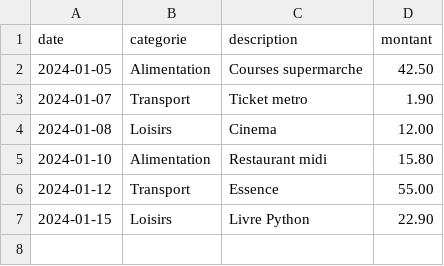
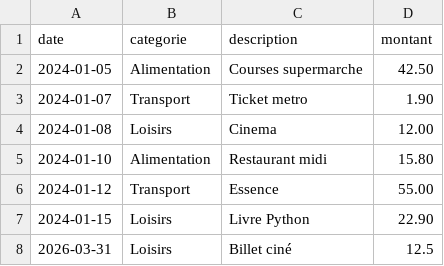
Before and after one commit to pizayoii/team-python--Hiba-team-, a CSV file: depenses.csv, drawn as a sheet.

Commit message:
feat : new line

```diff
--- a/depenses.csv
+++ b/depenses.csv
@@ -7 +7,2 @@ date,categorie,description,montant
 2024-01-15,Loisirs,Livre Python,22.90
+2026-03-31,Loisirs,Billet ciné,12.5
```
